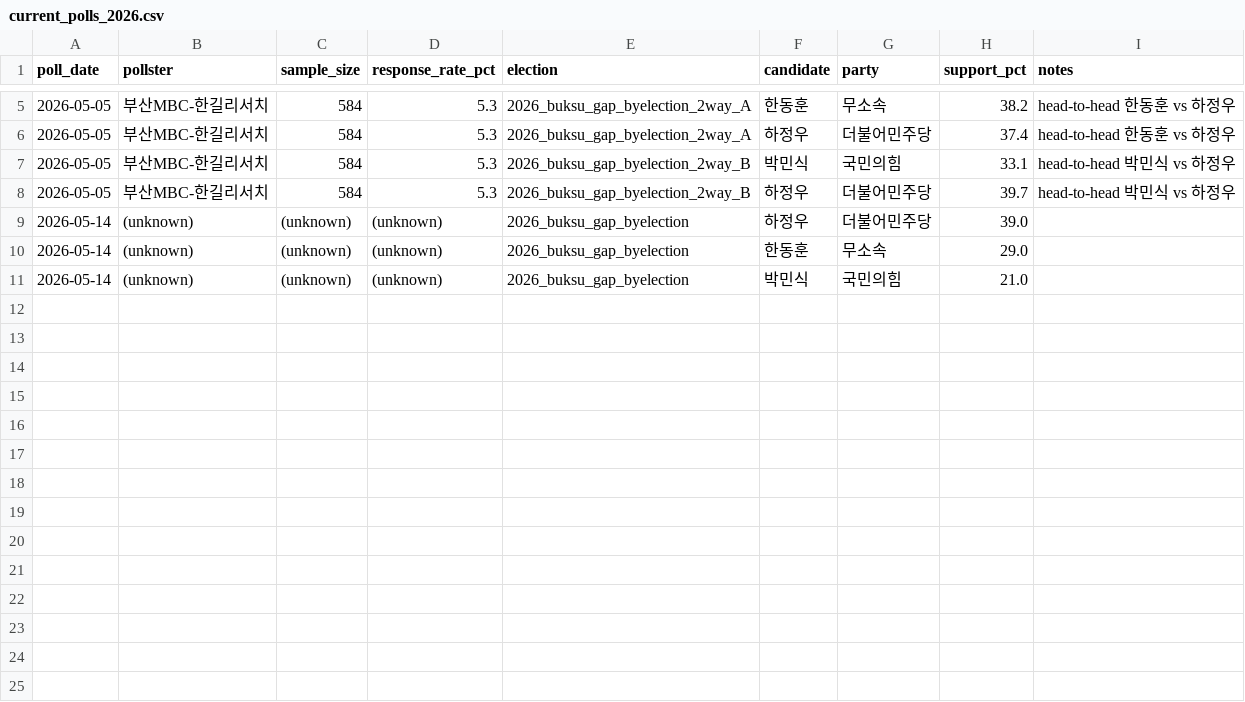
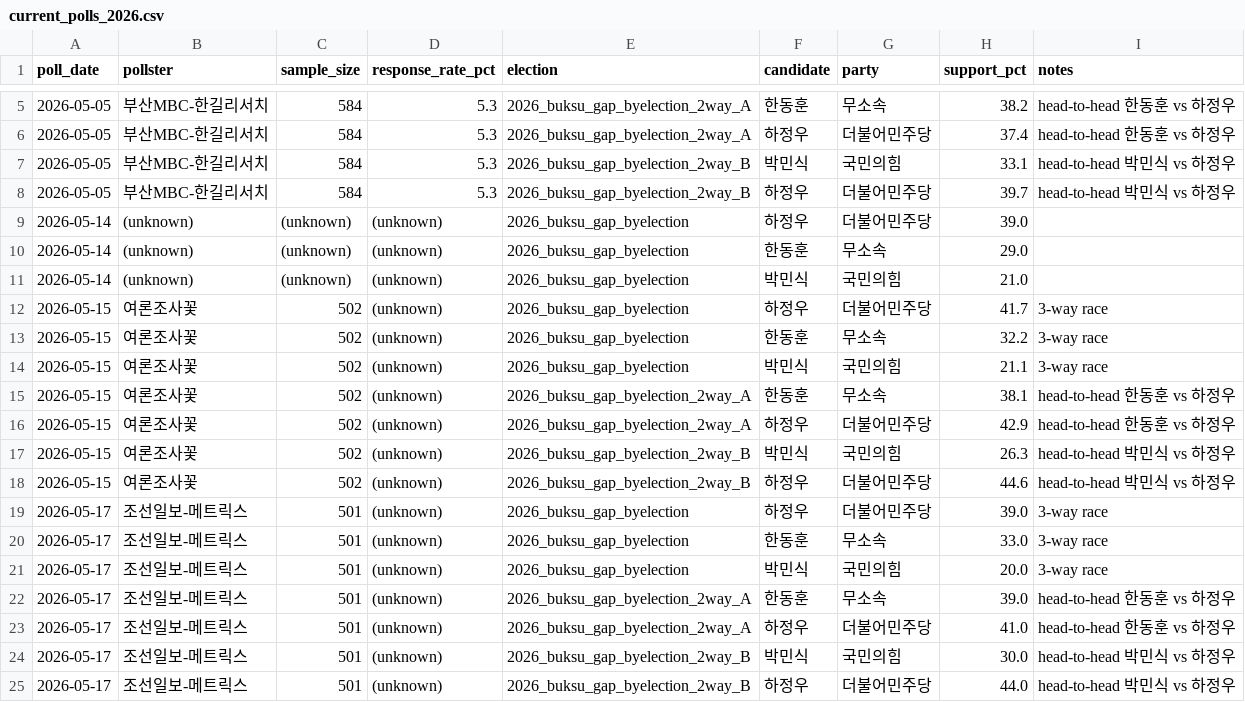
Before and after one commit to andy44812-arch/ppuku, a CSV file: data/raw/current_polls_2026.csv, drawn as a sheet; only a part is shown, gaps mark what is left out; the diff names each change by its address in the sheet, - before the commit and + after, or states it on an @@ line.

Commit message:
data: add 2026-05-15 여론조사꽃 and 2026-05-17 조선일보-메트릭스 polls
Verified by daily remote poll-collection routine (trig_01VZja9SbKLsgVBFmLgRfdEp).
Remote push blocked by 403; appending locally instead.

```diff
--- a/data/raw/current_polls_2026.csv
+++ b/data/raw/current_polls_2026.csv
+row 12: 2026-05-15 | 여론조사꽃 | 502 | (unknown) | 2026_buksu_gap_byelection | 하정우 | 더불어민주당 | 41.7 | 3-way race
+row 13: 2026-05-15 | 여론조사꽃 | 502 | (unknown) | 2026_buksu_gap_byelection | 한동훈 | 무소속 | 32.2 | 3-way race
+row 14: 2026-05-15 | 여론조사꽃 | 502 | (unknown) | 2026_buksu_gap_byelection | 박민식 | 국민의힘 | 21.1 | 3-way race
+row 15: 2026-05-15 | 여론조사꽃 | 502 | (unknown) | 2026_buksu_gap_byelection_2way_A | 한동훈 | 무소속 | 38.1 | head-to-head 한동훈 vs 하정우
+row 16: 2026-05-15 | 여론조사꽃 | 502 | (unknown) | 2026_buksu_gap_byelection_2way_A | 하정우 | 더불어민주당 | 42.9 | head-to-head 한동훈 vs 하정우
+row 17: 2026-05-15 | 여론조사꽃 | 502 | (unknown) | 2026_buksu_gap_byelection_2way_B | 박민식 | 국민의힘 | 26.3 | head-to-head 박민식 vs 하정우
+row 18: 2026-05-15 | 여론조사꽃 | 502 | (unknown) | 2026_buksu_gap_byelection_2way_B | 하정우 | 더불어민주당 | 44.6 | head-to-head 박민식 vs 하정우
+row 19: 2026-05-17 | 조선일보-메트릭스 | 501 | (unknown) | 2026_buksu_gap_byelection | 하정우 | 더불어민주당 | 39.0 | 3-way race
+row 20: 2026-05-17 | 조선일보-메트릭스 | 501 | (unknown) | 2026_buksu_gap_byelection | 한동훈 | 무소속 | 33.0 | 3-way race
+row 21: 2026-05-17 | 조선일보-메트릭스 | 501 | (unknown) | 2026_buksu_gap_byelection | 박민식 | 국민의힘 | 20.0 | 3-way race
+row 22: 2026-05-17 | 조선일보-메트릭스 | 501 | (unknown) | 2026_buksu_gap_byelection_2way_A | 한동훈 | 무소속 | 39.0 | head-to-head 한동훈 vs 하정우
+row 23: 2026-05-17 | 조선일보-메트릭스 | 501 | (unknown) | 2026_buksu_gap_byelection_2way_A | 하정우 | 더불어민주당 | 41.0 | head-to-head 한동훈 vs 하정우
+row 24: 2026-05-17 | 조선일보-메트릭스 | 501 | (unknown) | 2026_buksu_gap_byelection_2way_B | 박민식 | 국민의힘 | 30.0 | head-to-head 박민식 vs 하정우
+row 25: 2026-05-17 | 조선일보-메트릭스 | 501 | (unknown) | 2026_buksu_gap_byelection_2way_B | 하정우 | 더불어민주당 | 44.0 | head-to-head 박민식 vs 하정우
```
